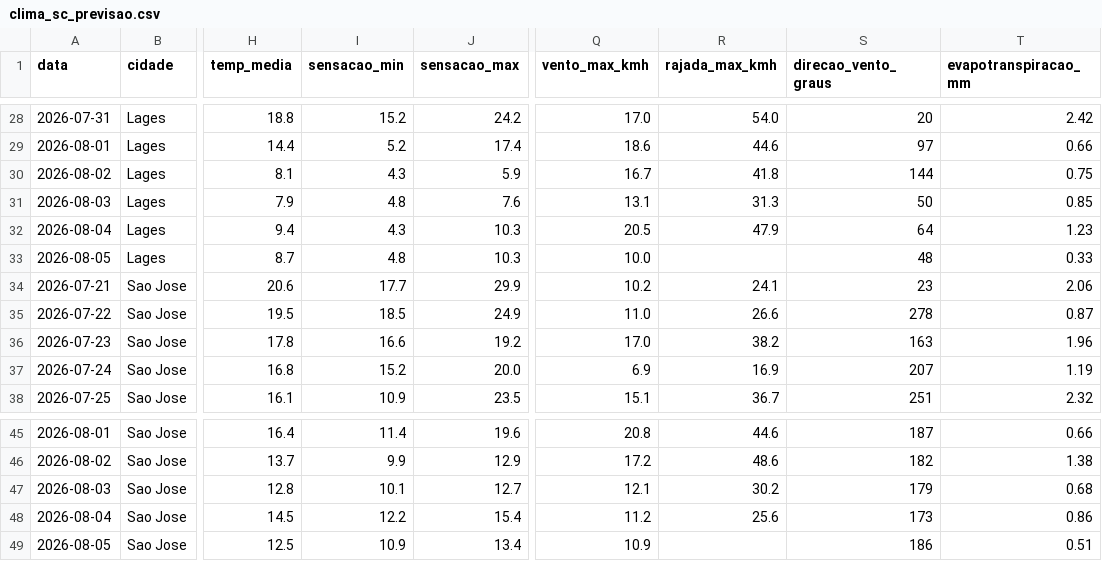
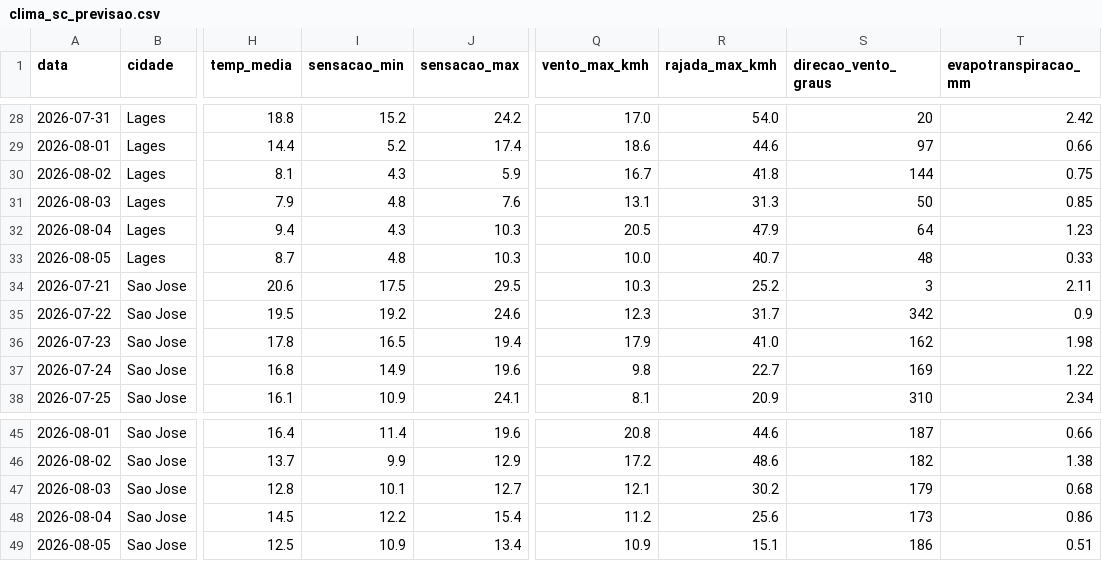
Before and after one commit to augluiz/vcz-site, a CSV file: ceasa_dashboard/dados/clima_sc_previsao.csv, drawn as a sheet; only a part is shown, gaps mark what is left out; the diff covers the shown part only; the diff names each change by its address in the sheet, - before the commit and + after, or states it on an @@ line.

```diff
--- a/ceasa_dashboard/dados/clima_sc_previsao.csv
+++ b/ceasa_dashboard/dados/clima_sc_previsao.csv
-R33 (rajada_max_kmh): (empty)
+R33 (rajada_max_kmh): 40.7
-I34 (sensacao_min): 17.7
+I34 (sensacao_min): 17.5
-J34 (sensacao_max): 29.9
+J34 (sensacao_max): 29.5
-Q34 (vento_max_kmh): 10.2
+Q34 (vento_max_kmh): 10.3
-R34 (rajada_max_kmh): 24.1
+R34 (rajada_max_kmh): 25.2
-S34 (direcao_vento_graus): 23
+S34 (direcao_vento_graus): 3
-T34 (evapotranspiracao_mm): 2.06
+T34 (evapotranspiracao_mm): 2.11
-I35 (sensacao_min): 18.5
+I35 (sensacao_min): 19.2
-J35 (sensacao_max): 24.9
+J35 (sensacao_max): 24.6
-Q35 (vento_max_kmh): 11.0
+Q35 (vento_max_kmh): 12.3
-R35 (rajada_max_kmh): 26.6
+R35 (rajada_max_kmh): 31.7
-S35 (direcao_vento_graus): 278
+S35 (direcao_vento_graus): 342
-T35 (evapotranspiracao_mm): 0.87
+T35 (evapotranspiracao_mm): 0.9
-I36 (sensacao_min): 16.6
+I36 (sensacao_min): 16.5
-J36 (sensacao_max): 19.2
+J36 (sensacao_max): 19.4
-Q36 (vento_max_kmh): 17.0
+Q36 (vento_max_kmh): 17.9
-R36 (rajada_max_kmh): 38.2
+R36 (rajada_max_kmh): 41.0
-S36 (direcao_vento_graus): 163
+S36 (direcao_vento_graus): 162
-T36 (evapotranspiracao_mm): 1.96
+T36 (evapotranspiracao_mm): 1.98
-I37 (sensacao_min): 15.2
+I37 (sensacao_min): 14.9
-J37 (sensacao_max): 20.0
+J37 (sensacao_max): 19.6
-Q37 (vento_max_kmh): 6.9
+Q37 (vento_max_kmh): 9.8
-R37 (rajada_max_kmh): 16.9
+R37 (rajada_max_kmh): 22.7
-S37 (direcao_vento_graus): 207
+S37 (direcao_vento_graus): 169
-T37 (evapotranspiracao_mm): 1.19
+T37 (evapotranspiracao_mm): 1.22
-J38 (sensacao_max): 23.5
+J38 (sensacao_max): 24.1
-Q38 (vento_max_kmh): 15.1
+Q38 (vento_max_kmh): 8.1
-R38 (rajada_max_kmh): 36.7
+R38 (rajada_max_kmh): 20.9
-S38 (direcao_vento_graus): 251
+S38 (direcao_vento_graus): 310
-T38 (evapotranspiracao_mm): 2.32
+T38 (evapotranspiracao_mm): 2.34
-R49 (rajada_max_kmh): (empty)
+R49 (rajada_max_kmh): 15.1
```
Also changed, not shown: 78 edited cells elsewhere in this file.
